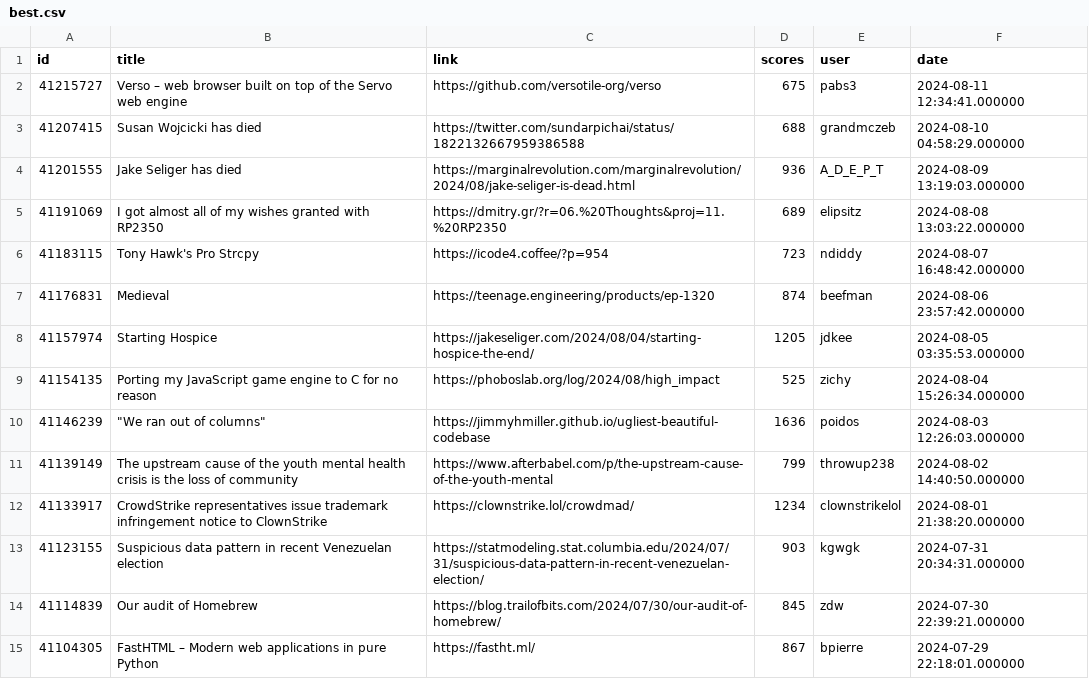
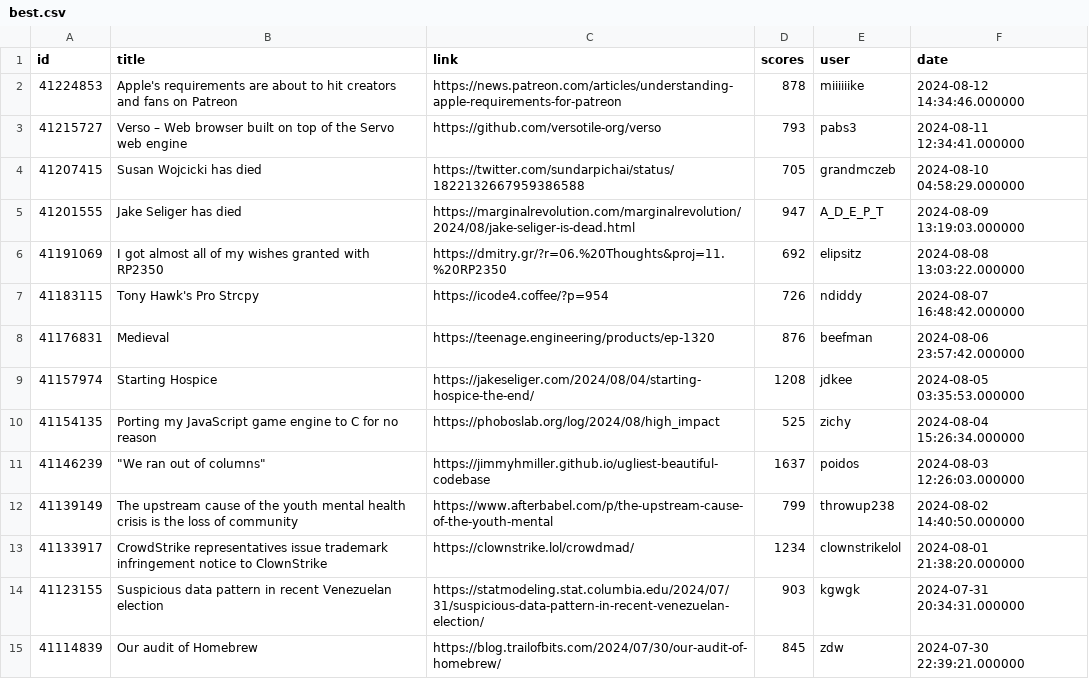
Before and after one commit to boda-sh/hacker-news-headlines, a CSV file: data/best.csv, drawn as a sheet; only a part is shown; the shorter side is filled out with more unchanged rows.

```diff
--- a/data/best.csv
+++ b/data/best.csv
@@ -1,11 +1,12 @@
 id,title,link,scores,user,date
-41215727,Verso – web browser built on top of the Servo web engine,https://github.com/versotile-org/verso,675,pabs3,2024-08-11 12:34:41.000000
-41207415,Susan Wojcicki has died,https://twitter.com/sundarpichai/status/1822132667959386588,688,grandmczeb,2024-08-10 04:58:29.000000
-41201555,Jake Seliger has died,https://marginalrevolution.com/marginalrevolution/2024/08/jake-seliger-is-dead.html,936,A_D_E_P_T,2024-08-09 13:19:03.000000
-41191069,I got almost all of my wishes granted with RP2350,https://dmitry.gr/?r=06.%20Thoughts&proj=11.%20RP2350,689,elipsitz,2024-08-08 13:03:22.000000
-41183115,Tony Hawk's Pro Strcpy,https://icode4.coffee/?p=954,723,ndiddy,2024-08-07 16:48:42.000000
-41176831,Medieval,https://teenage.engineering/products/ep-1320,874,beefman,2024-08-06 23:57:42.000000
-41157974,Starting Hospice,https://jakeseliger.com/2024/08/04/starting-hospice-the-end/,1205,jdkee,2024-08-05 03:35:53.000000
+41224853,Apple's requirements are about to hit creators and fans on Patreon,https://news.patreon.com/articles/understanding-apple-requirements-for-patreon,878,miiiiiike,2024-08-12 14:34:46.000000
+41215727,Verso – Web browser built on top of the Servo web engine,https://github.com/versotile-org/verso,793,pabs3,2024-08-11 12:34:41.000000
+41207415,Susan Wojcicki has died,https://twitter.com/sundarpichai/status/1822132667959386588,705,grandmczeb,2024-08-10 04:58:29.000000
+41201555,Jake Seliger has died,https://marginalrevolution.com/marginalrevolution/2024/08/jake-seliger-is-dead.html,947,A_D_E_P_T,2024-08-09 13:19:03.000000
+41191069,I got almost all of my wishes granted with RP2350,https://dmitry.gr/?r=06.%20Thoughts&proj=11.%20RP2350,692,elipsitz,2024-08-08 13:03:22.000000
+41183115,Tony Hawk's Pro Strcpy,https://icode4.coffee/?p=954,726,ndiddy,2024-08-07 16:48:42.000000
+41176831,Medieval,https://teenage.engineering/products/ep-1320,876,beefman,2024-08-06 23:57:42.000000
+41157974,Starting Hospice,https://jakeseliger.com/2024/08/04/starting-hospice-the-end/,1208,jdkee,2024-08-05 03:35:53.000000
 41154135,Porting my JavaScript game engine to C for no reason,https://phoboslab.org/log/2024/08/high_impact,525,zichy,2024-08-04 15:26:34.000000
-41146239,"""We ran out of columns""",https://jimmyhmiller.github.io/ugliest-beautiful-codebase,1636,poidos,2024-08-03 12:26:03.000000
+41146239,"""We ran out of columns""",https://jimmyhmiller.github.io/ugliest-beautiful-codebase,1637,poidos,2024-08-03 12:26:03.000000
 41139149,The upstream cause of the youth mental health crisis is the loss of community,https://www.afterbabel.com/p/the-upstream-cause-of-the-youth-mental,799,throwup238,2024-08-02 14:40:50.000000
```
Also changed, not shown: data/yt.csv, 4 other files.
